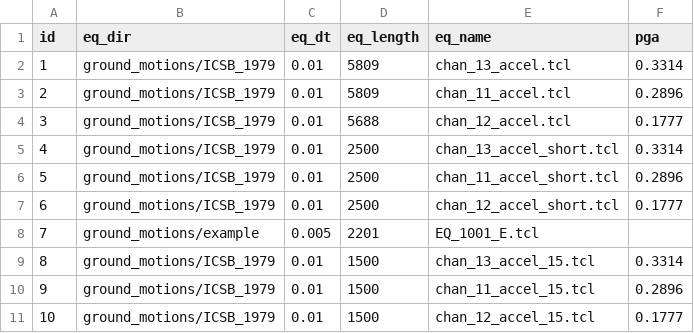
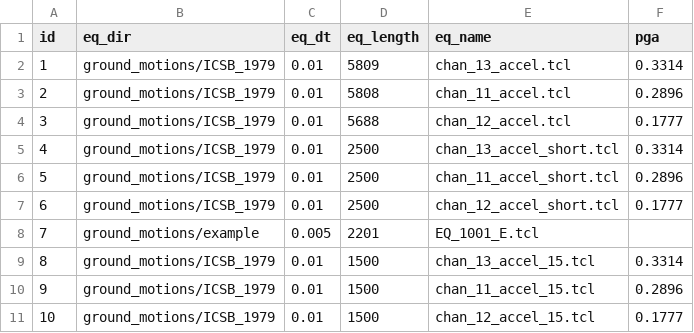
Before and after one commit to dustin-cook/Opensees, a CSV file: inputs/ground_motion.csv, drawn as a sheet.

```diff
--- a/inputs/ground_motion.csv
+++ b/inputs/ground_motion.csv
@@ -2,3 +2,3 @@ id,eq_dir,eq_dt,eq_length,eq_name,pga
 1,ground_motions/ICSB_1979,0.01,5809,chan_13_accel.tcl,0.3314
-2,ground_motions/ICSB_1979,0.01,5809,chan_11_accel.tcl,0.2896
+2,ground_motions/ICSB_1979,0.01,5808,chan_11_accel.tcl,0.2896
 3,ground_motions/ICSB_1979,0.01,5688,chan_12_accel.tcl,0.1777
```
Also changed, not shown: inputs/element.csv, 31 other files.
